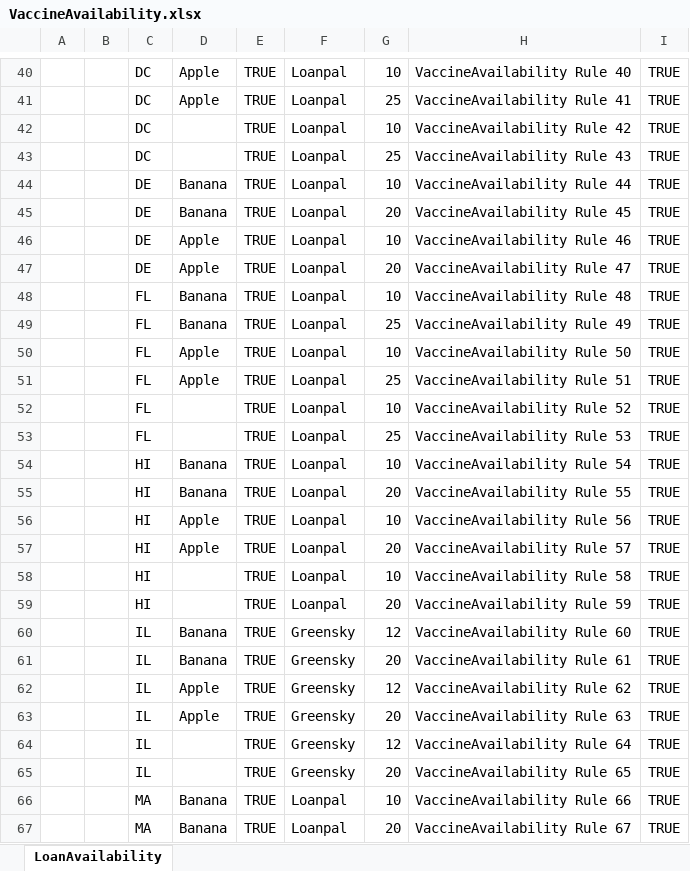
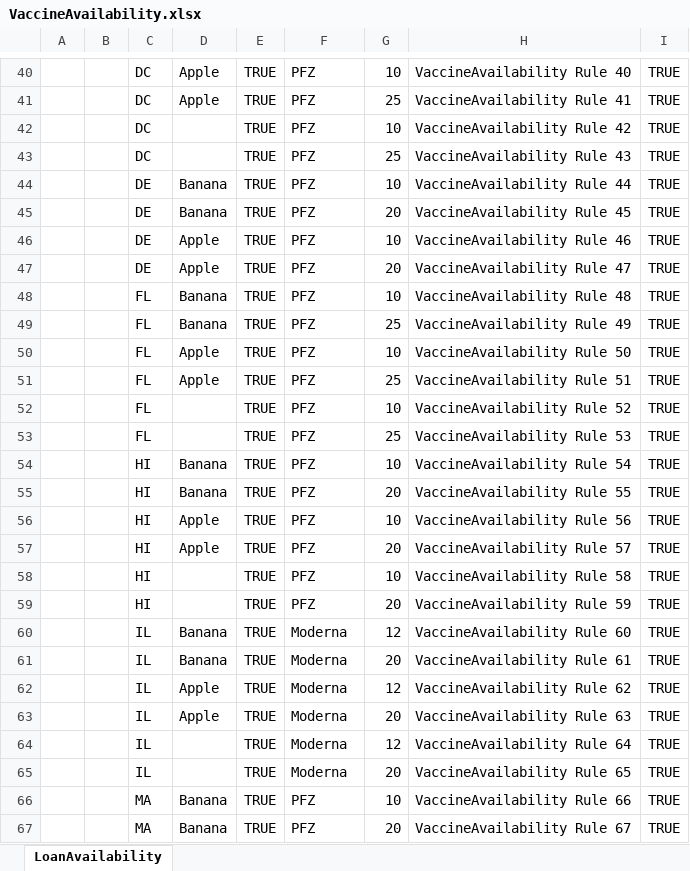
Before and after one commit to mnrasul/vaccine-providers, an Excel workbook: src/main/resources/com/example/vaccine/rules/VaccineAvailability.xlsx, sheet LoanAvailability, drawn as a sheet; only a part is shown, gaps mark what is left out; values as stored, in another font and other column widths than the file's, no borders; the diff covers the shown part only; the diff names each change by its address in the sheet, - before the commit and + after, or states it on an @@ line.

```diff
--- a/src/main/resources/com/example/vaccine/rules/VaccineAvailability.xlsx (sheet LoanAvailability)
+++ b/src/main/resources/com/example/vaccine/rules/VaccineAvailability.xlsx (sheet LoanAvailability)
-F40:F59: Loanpal
+F40:F59: PFZ
-F60:F65: Greensky
+F60:F65: Moderna
-F66:F67: Loanpal
+F66:F67: PFZ
```
Also changed, not shown: 107 edited cells elsewhere in this sheet, 2 other files.
